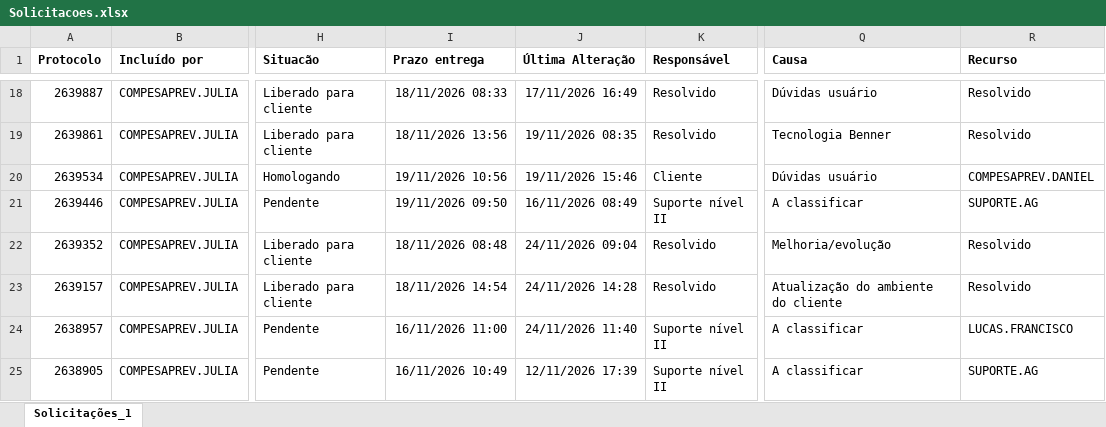
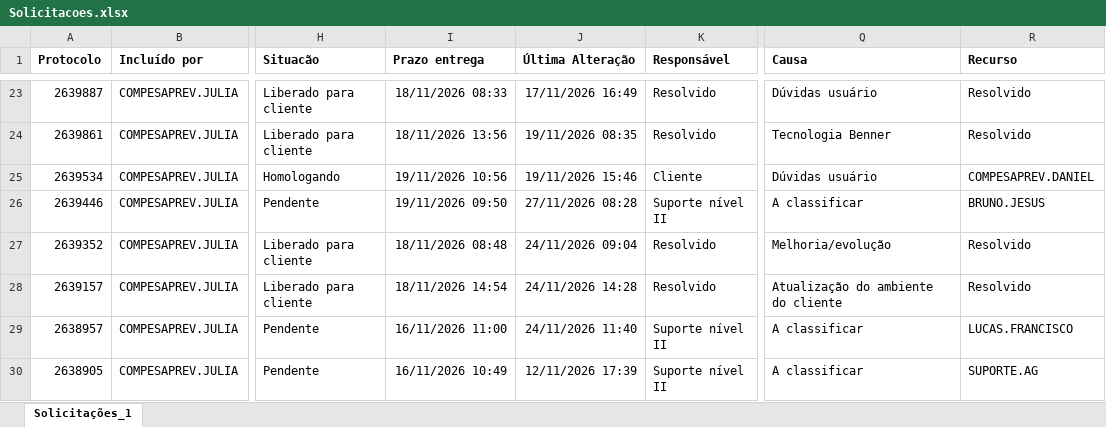
Before and after one commit to Julia-Albertim/Acompanhamento-Siscon, an Excel workbook: Solicitacoes.xlsx, sheet Solicitações_1, drawn as a sheet; only a part is shown, gaps mark what is left out; values as stored, in another font and other column widths than the file's, no borders; addresses are those after the commit; the diff covers the shown part only; the diff names each change by its address in the sheet, - before the commit and + after, or states it on an @@ line.

```diff
--- a/Solicitacoes.xlsx (sheet Solicitações_1)
+++ b/Solicitacoes.xlsx (sheet Solicitações_1)
-J26 (Última Alteração): 16/11/2026 08:49
+J26 (Última Alteração): 27/11/2026 08:28
-R26 (Recurso): SUPORTE.AG
+R26 (Recurso): BRUNO.JESUS
```
Also changed, not shown: 5 added rows and 48 edited cells elsewhere in this sheet, 1 other file.
